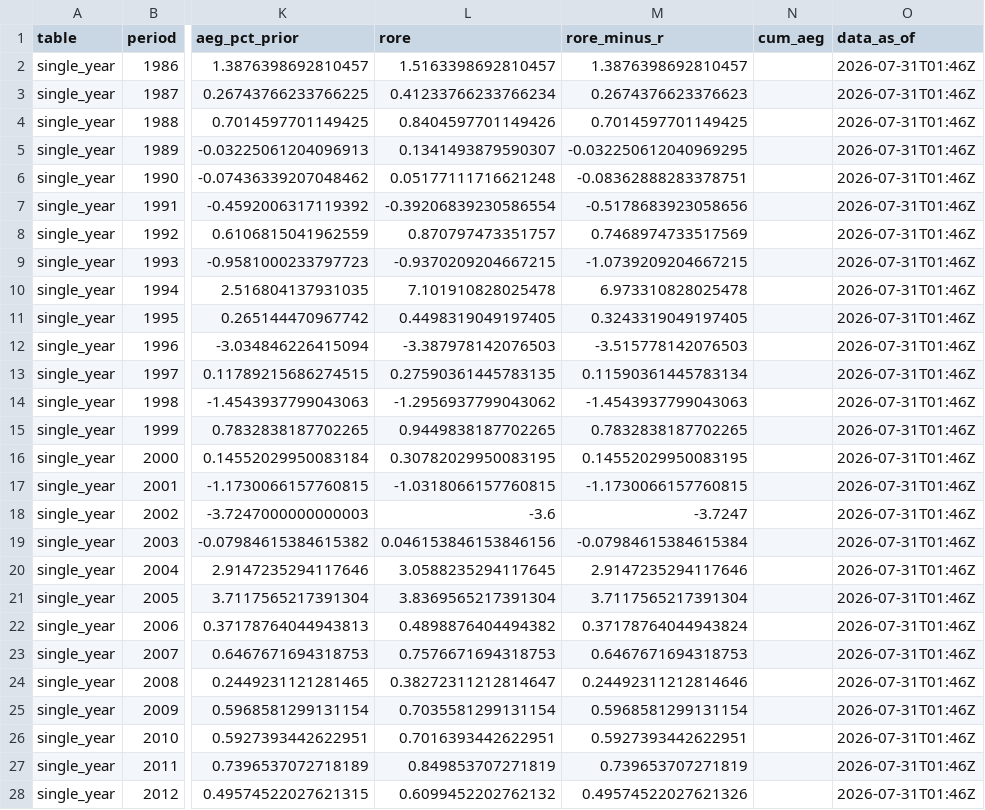
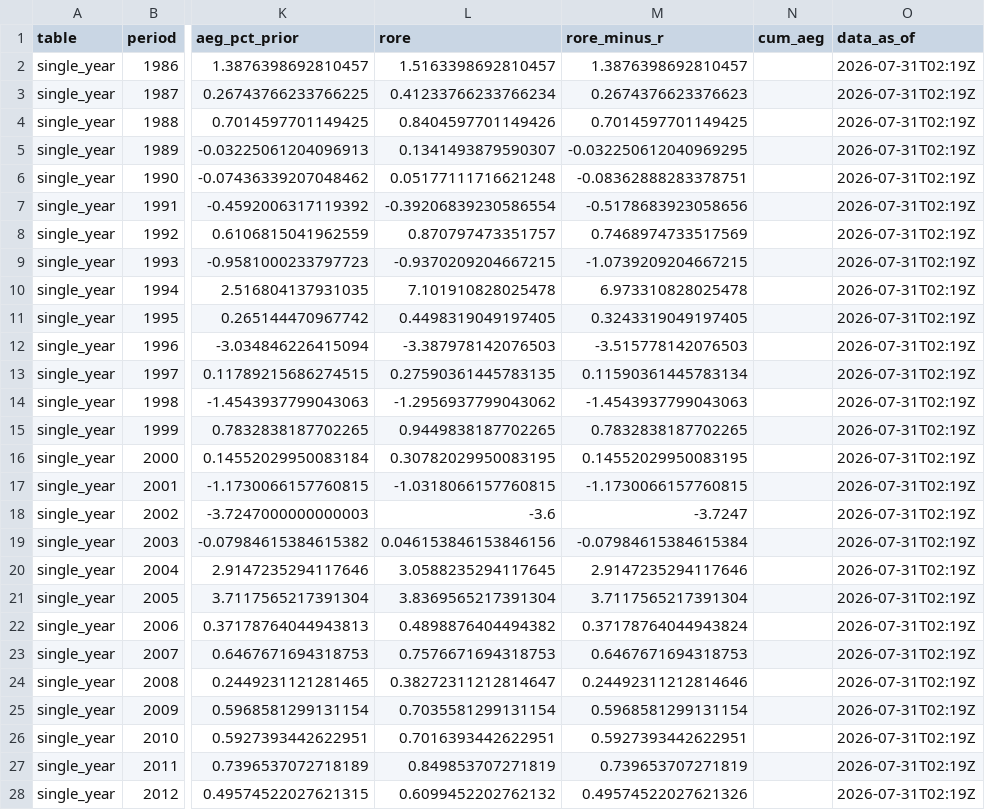
Before and after one commit to JamesKostohryz/aeg-valuation, a CSV file: outputs/AAPL_aeg_momentum.csv, drawn as a sheet; only a part is shown, gaps mark what is left out; the diff covers the shown part only; the diff names each change by its address in the sheet, - before the commit and + after, or states it on an @@ line.

```diff
--- a/outputs/AAPL_aeg_momentum.csv
+++ b/outputs/AAPL_aeg_momentum.csv
-O2:O28 (data_as_of): 2026-07-31T01:46Z
+O2:O28 (data_as_of): 2026-07-31T02:19Z
```
Also changed, not shown: 15 edited cells elsewhere in this file, outputs/AAPL_analyst_estimates.csv, outputs/AAPL_dupont.csv, 20 other files.
